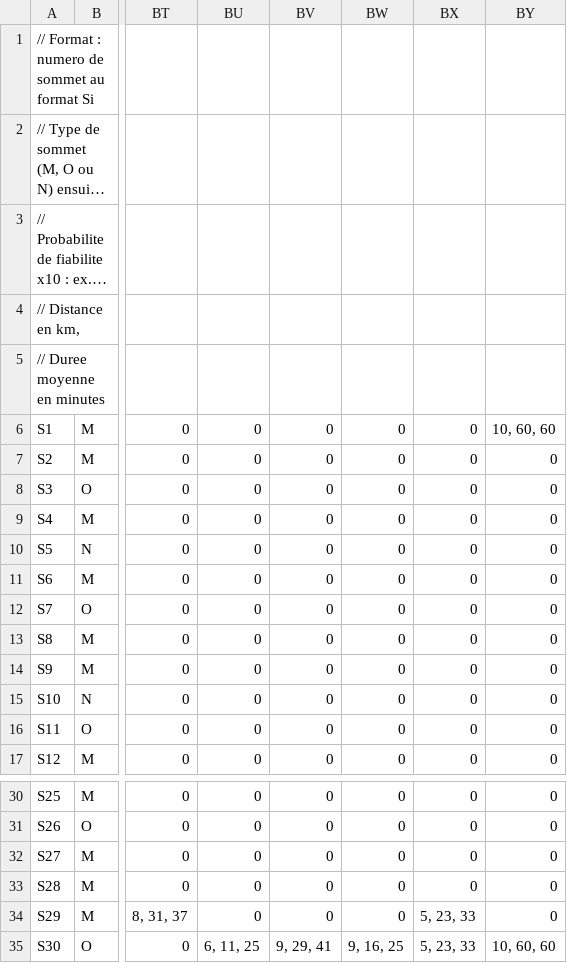
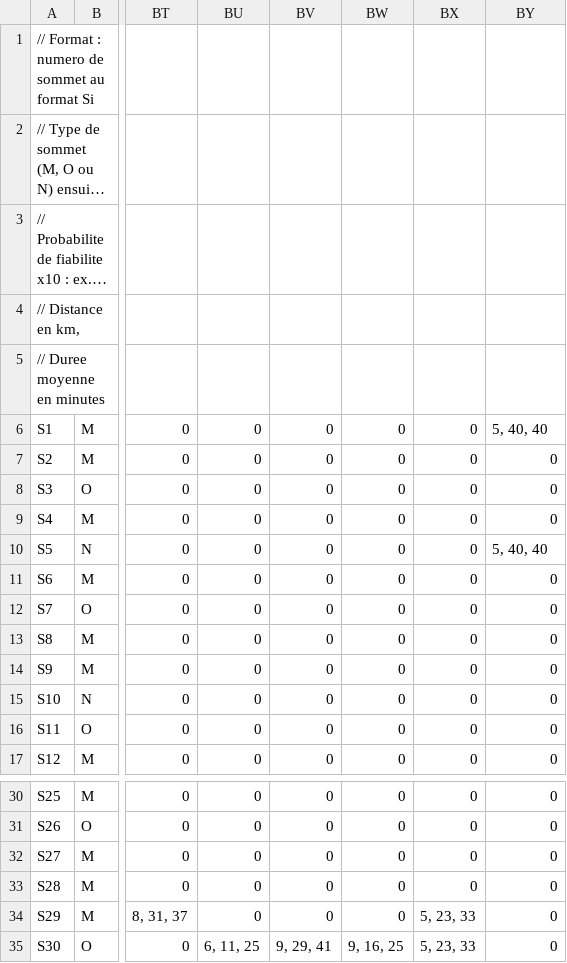
Before and after one commit to Rafiklatrikdu69/GraphMap, a CSV file: Graphe/src/fichiersGraphe/graphe30Som74Arete.csv, drawn as a sheet; only a part is shown, gaps mark what is left out; long unchanged cells end in …; the diff names each change by its address in the sheet, - before the commit and + after, or states it on an @@ line.

Commit message:
modif arete

```diff
--- a/Graphe/src/fichiersGraphe/graphe30Som74Arete.csv
+++ b/Graphe/src/fichiersGraphe/graphe30Som74Arete.csv
-BY6: 10, 60, 60
+BY6: 5, 40, 40
-BY10: 0
+BY10: 5, 40, 40
-BY35: 10, 60, 60
+BY35: 0
```
